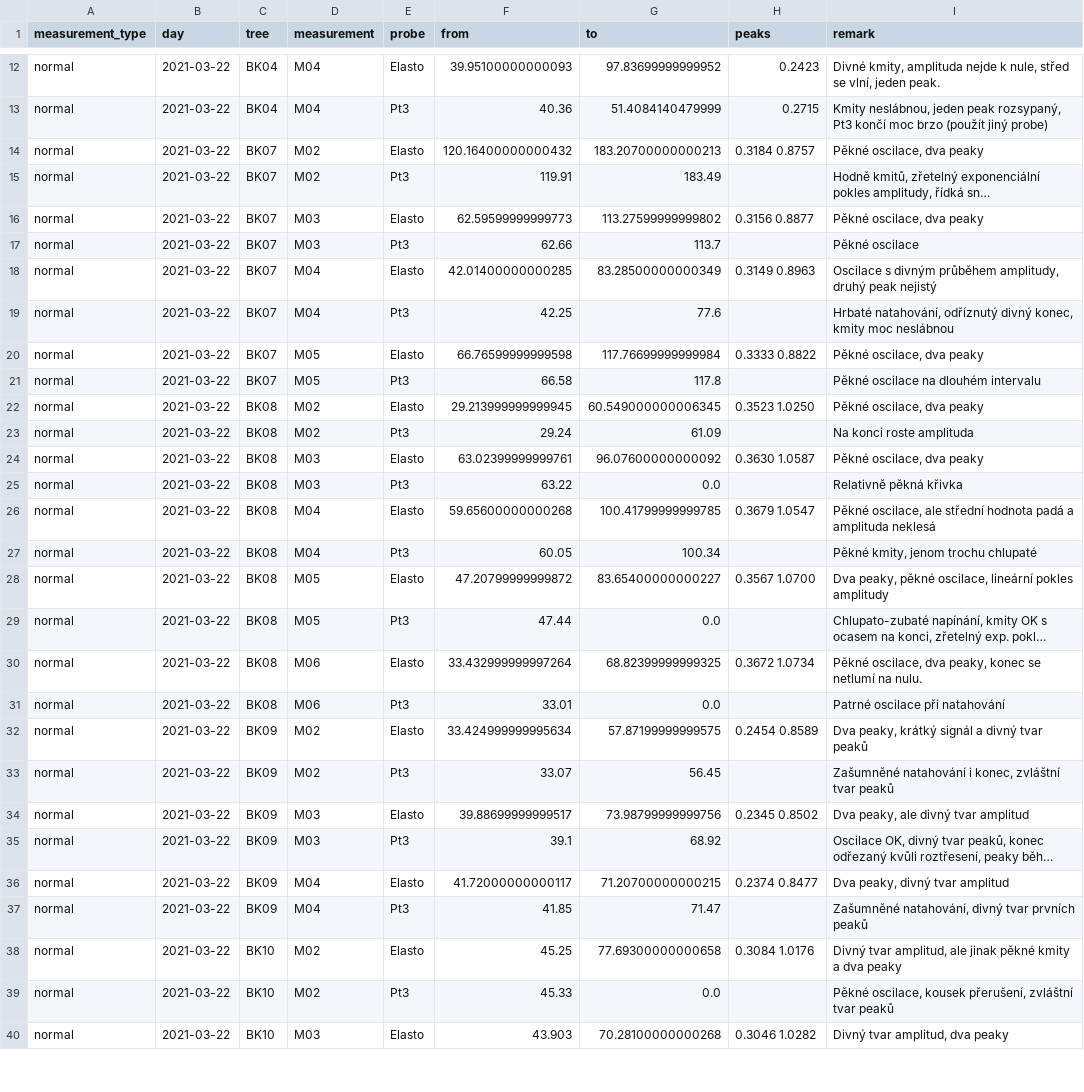
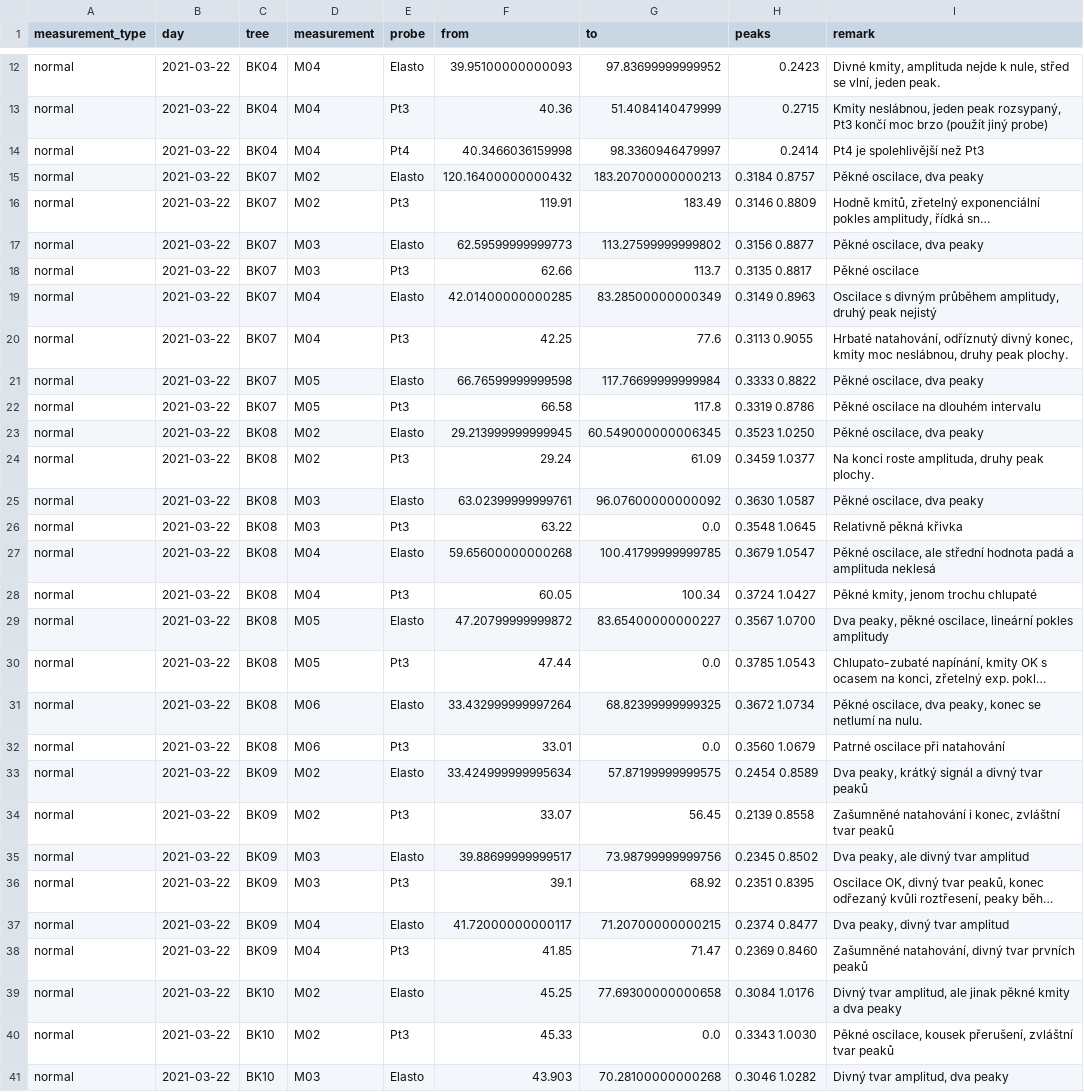
Before and after one commit to arborist-mendelu/dynatree, a CSV file: csv/solara_FFT.csv, drawn as a sheet; only a part is shown, gaps mark what is left out; long unchanged cells end in …; addresses are those after the commit; the diff covers the shown part only; the diff names each change by its address in the sheet, - before the commit and + after, or states it on an @@ line.

Commit message:
pridany peaky

```diff
--- a/csv/solara_FFT.csv
+++ b/csv/solara_FFT.csv
+row 14: normal | 2021-03-22 | BK04 | M04 | Pt4 | 40.3466036159998 | 98.3360946479997 | 0.2414 | Pt4 je spolehlivější než Pt3
-H16 (peaks): (empty)
+H16 (peaks): 0.3146 0.8809
-H18 (peaks): (empty)
+H18 (peaks): 0.3135 0.8817
-H20 (peaks): (empty)
+H20 (peaks): 0.3113 0.9055
-I20 (remark): …kmity moc neslábnou
+I20 (remark): …kmity moc neslábnou, druhy peak plochy.
-H22 (peaks): (empty)
+H22 (peaks): 0.3319 0.8786
-H24 (peaks): (empty)
+H24 (peaks): 0.3459 1.0377
-I24 (remark): Na konci roste amplituda
+I24 (remark): Na konci roste amplituda, druhy peak plochy.
-H26 (peaks): (empty)
+H26 (peaks): 0.3548 1.0645
-H28 (peaks): (empty)
+H28 (peaks): 0.3724 1.0427
-H30 (peaks): (empty)
+H30 (peaks): 0.3785 1.0543
-H32 (peaks): (empty)
+H32 (peaks): 0.3560 1.0679
-H34 (peaks): (empty)
+H34 (peaks): 0.2139 0.8558
-H36 (peaks): (empty)
+H36 (peaks): 0.2351 0.8395
-H38 (peaks): (empty)
+H38 (peaks): 0.2369 0.8460
-H40 (peaks): (empty)
+H40 (peaks): 0.3343 1.0030
```
Also changed, not shown: 32 edited cells elsewhere in this file.
